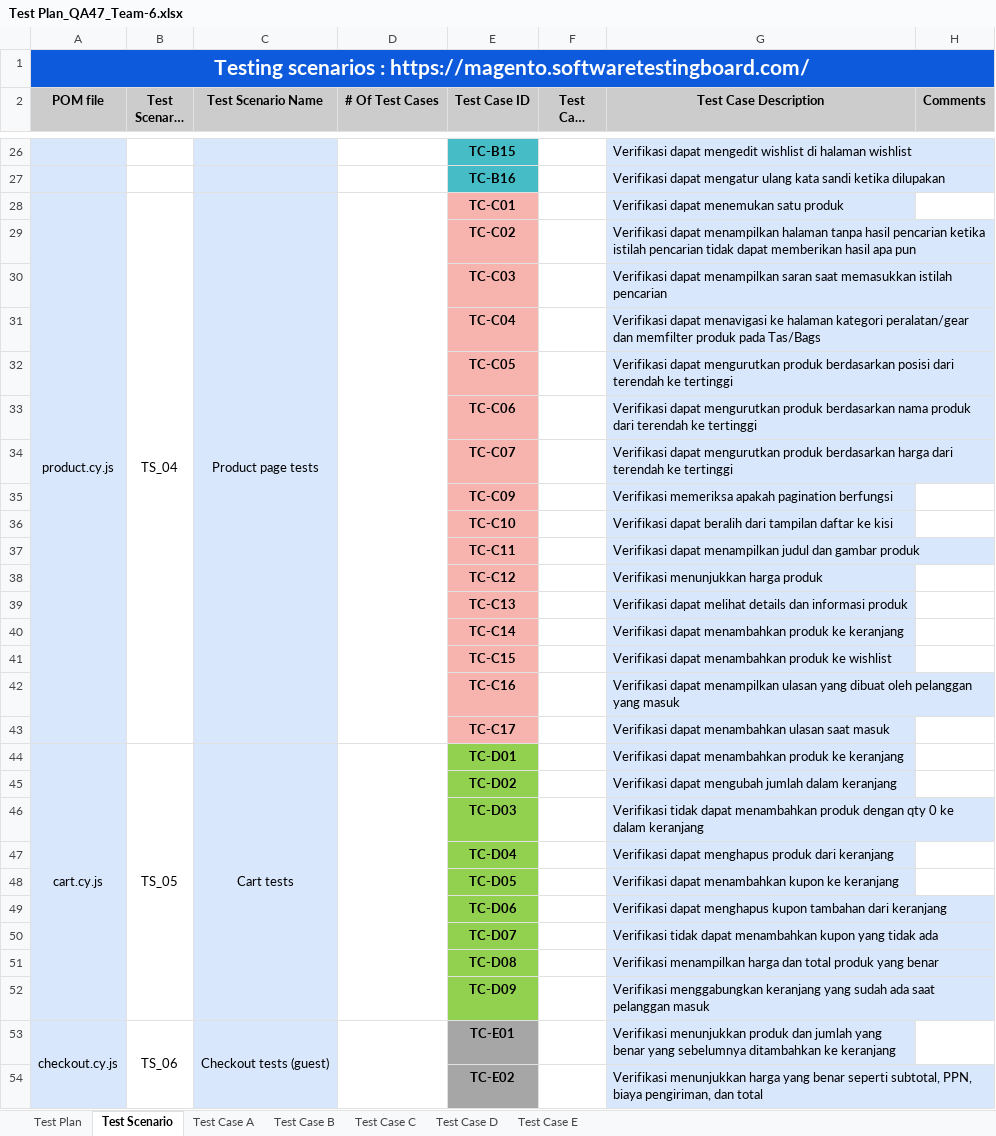
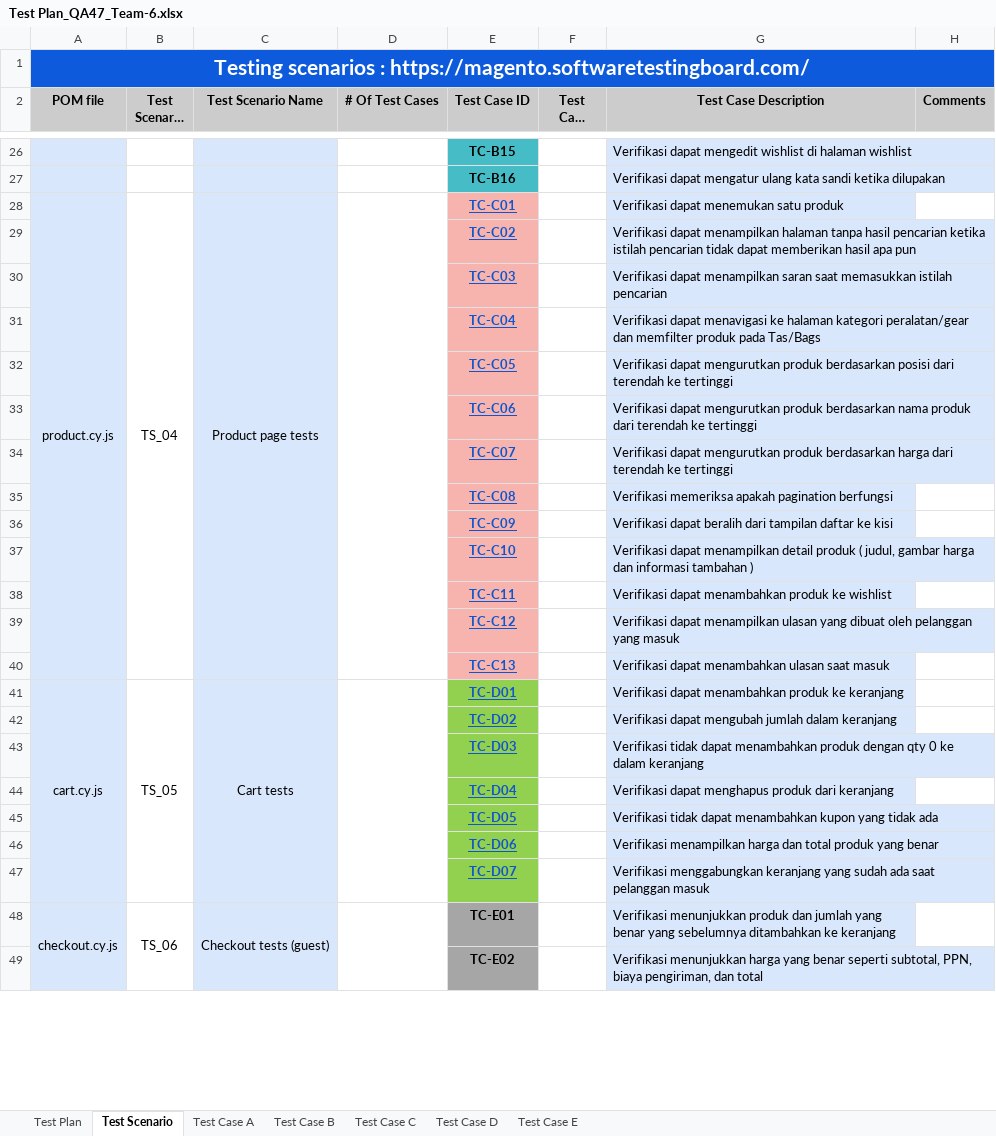
Before and after one commit to Nurmalaq01/SanbercodeQA47-Kelompok-6, an Excel workbook: Test Plan_QA47_Team-6.xlsx, sheet Test Scenario, drawn as a sheet; only a part is shown, gaps mark what is left out; long unchanged cells end in …; values as stored, in another font and other column widths than the file's, no borders; removed rows and columns are numbered as before the commit, all else as after; the diff names each change by its address in the sheet, - before the commit and + after, or states it on an @@ line.

```diff
--- a/Test Plan_QA47_Team-6.xlsx (sheet Test Scenario)
+++ b/Test Plan_QA47_Team-6.xlsx (sheet Test Scenario)
@@ E28:E36 underline: off → on, text colour: black → #1155CC @@
-E35 (Test Case ID): TC-C09
+E35 (Test Case ID): TC-C08
-E36 (Test Case ID): TC-C10
+E36 (Test Case ID): TC-C09
-row 37:  |  |  |  | TC-C11 |  | Verifikasi dapat menampilkan judul dan gambar produk
-row 38:  |  |  |  | TC-C12 |  | Verifikasi menunjukkan harga produk
-row 39:  |  |  |  | TC-C13 |  | Verifikasi dapat melihat details dan informasi produk
-row 40:  |  |  |  | TC-C14 |  | Verifikasi dapat menambahkan produk ke keranjang
+row 37:  |  |  |  | TC-C10 |  | Verifikasi dapat menampilkan detail produk ( judul, gambar harga dan informasi tambahan )
-E38 (Test Case ID): TC-C15
+E38 (Test Case ID): TC-C11
@@ E38:E46 underline: off → on, text colour: black → #1155CC @@
-E39 (Test Case ID): TC-C16
+E39 (Test Case ID): TC-C12
-E40 (Test Case ID): TC-C17
+E40 (Test Case ID): TC-C13
-G45 (Test Case Description): Verifikasi dapat menambahkan kupon ke keranjang
+G45 (Test Case Description): Verifikasi tidak dapat menambahkan kupon yang tidak ada
-G46 (Test Case Description): Verifikasi dapat menghapus kupon tambahan dari keranjang
+G46 (Test Case Description): Verifikasi menampilkan harga dan total produk yang benar
-row 50:  |  |  |  | TC-D07 |  | Verifikasi tidak dapat menambahkan kupon yang tidak ada
-row 51:  |  |  |  | TC-D08 |  | Verifikasi menampilkan harga dan total produk yang benar
-E47 (Test Case ID): TC-D09
+E47 (Test Case ID): TC-D07
@@ E47 underline: off → on, text colour: black → #1155CC @@
```
Also changed, not shown: sheet Test Case C, sheet Test Case D, sheet Test Case A, sheet Test Case B, sheet Test Case E.
